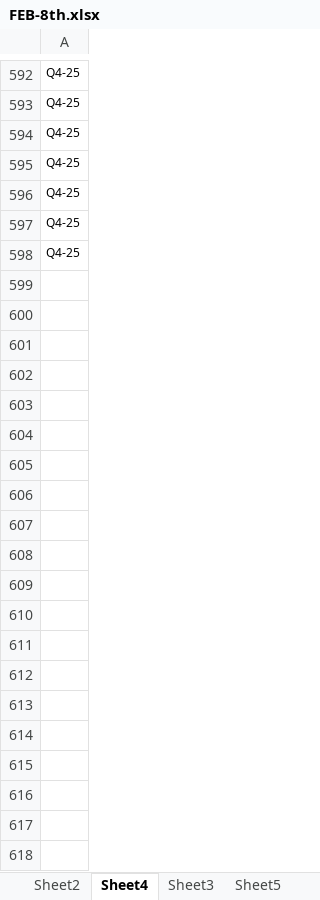
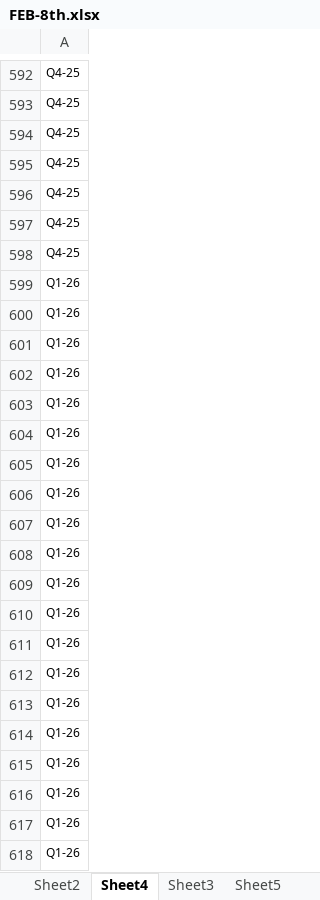
Before and after one commit to Sidharfga/Abbott---Dashboard-NMD, an Excel workbook: src/assets/docs/FEB-8th.xlsx, sheet Sheet4, drawn as a sheet; only a part is shown, gaps mark what is left out; values as stored, in another font and other column widths than the file's, no borders; the diff covers the shown part only; the diff names each change by its address in the sheet, - before the commit and + after, or states it on an @@ line.

```diff
--- a/src/assets/docs/FEB-8th.xlsx (sheet Sheet4)
+++ b/src/assets/docs/FEB-8th.xlsx (sheet Sheet4)
+row 599: Q1-26
+row 600: Q1-26
+row 601: Q1-26
+row 602: Q1-26
+row 603: Q1-26
+row 604: Q1-26
+row 605: Q1-26
+row 606: Q1-26
+row 607: Q1-26
+row 608: Q1-26
+row 609: Q1-26
+row 610: Q1-26
+row 611: Q1-26
+row 612: Q1-26
+row 613: Q1-26
+row 614: Q1-26
+row 615: Q1-26
+row 616: Q1-26
+row 617: Q1-26
+row 618: Q1-26
```
Also changed, not shown: 17 added rows elsewhere in this sheet, sheet Master Data-Resource, sheet Master Data-Executive Dashboard, sheet Sheet2, sheet Master Data - Invoice, sheet Master Data - Upskilling 2025, hidden cells, 14 other files.
